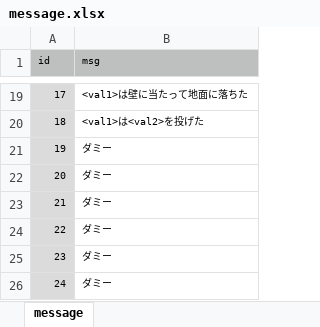
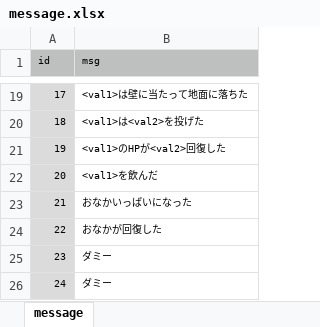
Before and after one commit to syun77/FlixelRL, an Excel workbook: docs/message.xlsx, sheet message, drawn as a sheet; only a part is shown, gaps mark what is left out; values as stored, in another font and other column widths than the file's, no borders; the diff names each change by its address in the sheet, - before the commit and + after, or states it on an @@ line.

```diff
--- a/docs/message.xlsx (sheet message)
+++ b/docs/message.xlsx (sheet message)
-B21 (msg): ダミー
+B21 (msg): <val1>のHPが<val2>回復した
-B22 (msg): ダミー
+B22 (msg): <val1>を飲んだ
-B23 (msg): ダミー
+B23 (msg): おなかいっぱいになった
-B24 (msg): ダミー
+B24 (msg): おなかが回復した
```
Also changed, not shown: 5 other files.
